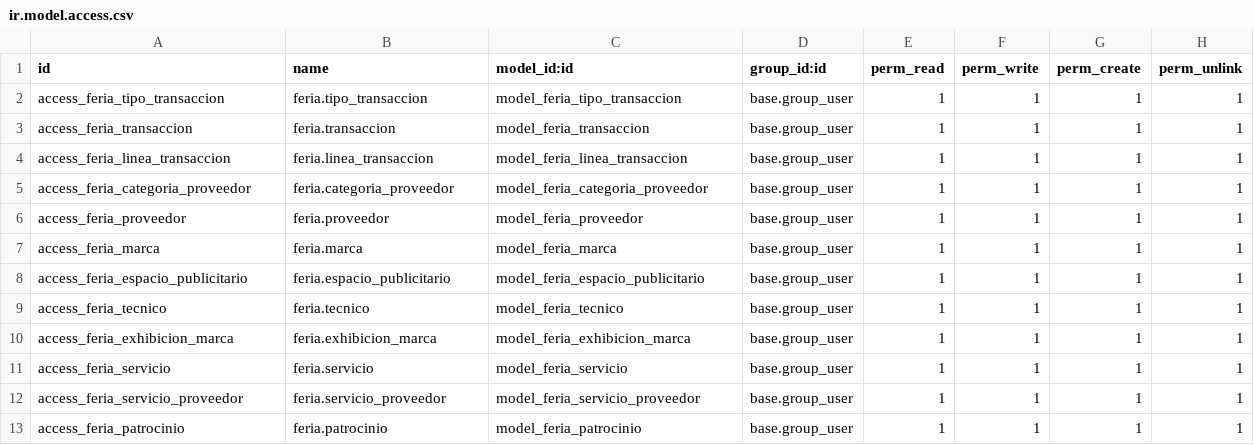
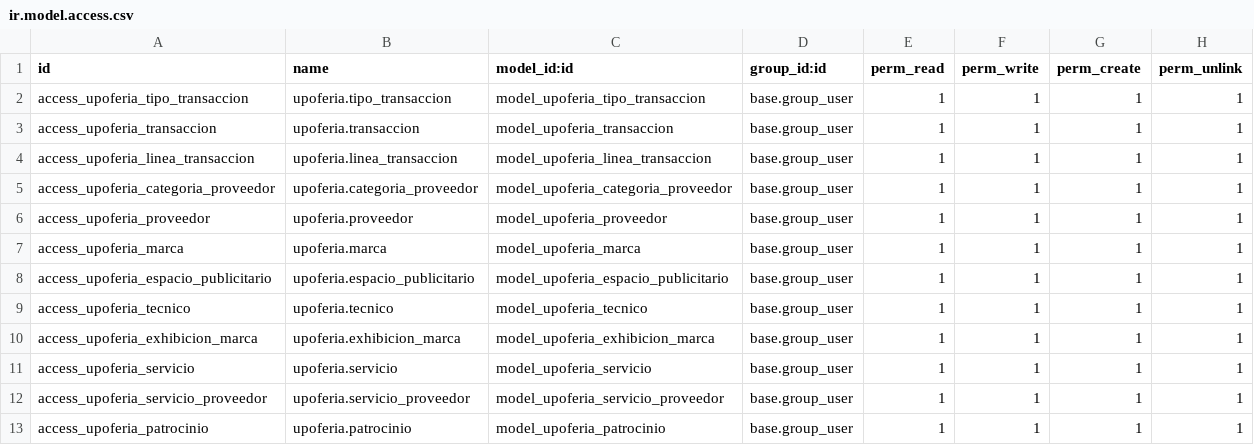
Before and after one commit to alemarmer/TSI-UPOFERIA, a CSV file: Código/upoferia/security/ir.model.access.csv, drawn as a sheet.

```diff
--- a/Código/upoferia/security/ir.model.access.csv
+++ b/Código/upoferia/security/ir.model.access.csv
@@ -1,13 +1,13 @@
 id,name,model_id:id,group_id:id,perm_read,perm_write,perm_create,perm_unlink
-access_feria_tipo_transaccion,feria.tipo_transaccion,model_feria_tipo_transaccion,base.group_user,1,1,1,1
-access_feria_transaccion,feria.transaccion,model_feria_transaccion,base.group_user,1,1,1,1
-access_feria_linea_transaccion,feria.linea_transaccion,model_feria_linea_transaccion,base.group_user,1,1,1,1
-access_feria_categoria_proveedor,feria.categoria_proveedor,model_feria_categoria_proveedor,base.group_user,1,1,1,1
-access_feria_proveedor,feria.proveedor,model_feria_proveedor,base.group_user,1,1,1,1
-access_feria_marca,feria.marca,model_feria_marca,base.group_user,1,1,1,1
-access_feria_espacio_publicitario,feria.espacio_publicitario,model_feria_espacio_publicitario,base.group_user,1,1,1,1
-access_feria_tecnico,feria.tecnico,model_feria_tecnico,base.group_user,1,1,1,1
-access_feria_exhibicion_marca,feria.exhibicion_marca,model_feria_exhibicion_marca,base.group_user,1,1,1,1
-access_feria_servicio,feria.servicio,model_feria_servicio,base.group_user,1,1,1,1
-access_feria_servicio_proveedor,feria.servicio_proveedor,model_feria_servicio_proveedor,base.group_user,1,1,1,1
-access_feria_patrocinio,feria.patrocinio,model_feria_patrocinio,base.group_user,1,1,1,1
+access_upoferia_tipo_transaccion,upoferia.tipo_transaccion,model_upoferia_tipo_transaccion,base.group_user,1,1,1,1
+access_upoferia_transaccion,upoferia.transaccion,model_upoferia_transaccion,base.group_user,1,1,1,1
+access_upoferia_linea_transaccion,upoferia.linea_transaccion,model_upoferia_linea_transaccion,base.group_user,1,1,1,1
+access_upoferia_categoria_proveedor,upoferia.categoria_proveedor,model_upoferia_categoria_proveedor,base.group_user,1,1,1,1
+access_upoferia_proveedor,upoferia.proveedor,model_upoferia_proveedor,base.group_user,1,1,1,1
+access_upoferia_marca,upoferia.marca,model_upoferia_marca,base.group_user,1,1,1,1
+access_upoferia_espacio_publicitario,upoferia.espacio_publicitario,model_upoferia_espacio_publicitario,base.group_user,1,1,1,1
+access_upoferia_tecnico,upoferia.tecnico,model_upoferia_tecnico,base.group_user,1,1,1,1
+access_upoferia_exhibicion_marca,upoferia.exhibicion_marca,model_upoferia_exhibicion_marca,base.group_user,1,1,1,1
+access_upoferia_servicio,upoferia.servicio,model_upoferia_servicio,base.group_user,1,1,1,1
+access_upoferia_servicio_proveedor,upoferia.servicio_proveedor,model_upoferia_servicio_proveedor,base.group_user,1,1,1,1
+access_upoferia_patrocinio,upoferia.patrocinio,model_upoferia_patrocinio,base.group_user,1,1,1,1
```
Also changed, not shown: 21 other files.
